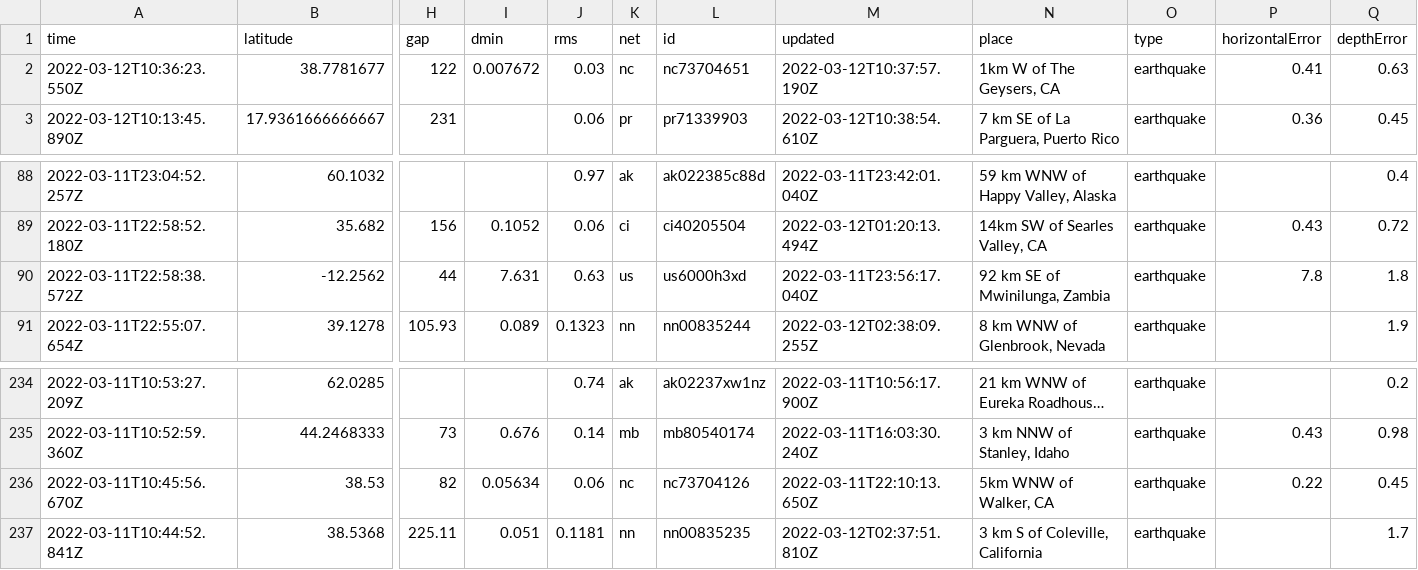
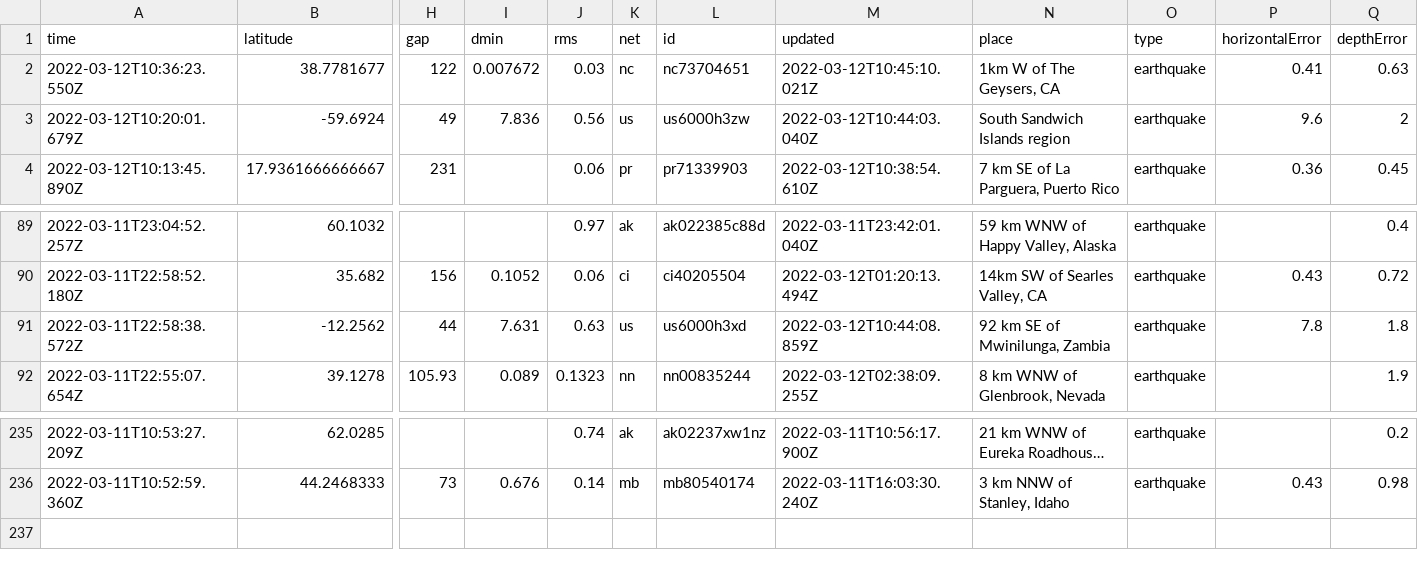
Before and after one commit to DevonMilley/dbk-calendar-actions, a CSV file: usgs_current.csv, drawn as a sheet; only a part is shown, gaps mark what is left out; long unchanged cells end in …; removed rows and columns are numbered as before the commit, all else as after; rows hold the shown columns only; the diff names each change by its address in the sheet, - before the commit and + after, or states it on an @@ line.

```diff
--- a/usgs_current.csv
+++ b/usgs_current.csv
-M2 (updated): 2022-03-12T10:37:57.190Z
+M2 (updated): 2022-03-12T10:45:10.021Z
+row 3: 2022-03-12T10:20:01.679Z | -59.6924 | 49 | 7.836 | 0.56 | us | us6000h3zw | 2022-03-12T10:44:03.040Z | South Sandwich Islands region | earthquake | 9.6 | 2
-M91 (updated): 2022-03-11T23:56:17.040Z
+M91 (updated): 2022-03-12T10:44:08.859Z
-row 236: 2022-03-11T10:45:56.670Z | 38.53 | 82 | 0.05634 | 0.06 | nc | nc73704126 | 2022-03-11T22:10:13.650Z | 5km WNW of Walker, CA | earthquake | 0.22 | 0.45
-row 237: 2022-03-11T10:44:52.841Z | 38.5368 | 225.11 | 0.051 | 0.1181 | nn | nn00835235 | 2022-03-12T02:37:51.810Z | 3 km S of Coleville, California | earthquake |  | 1.7
```
